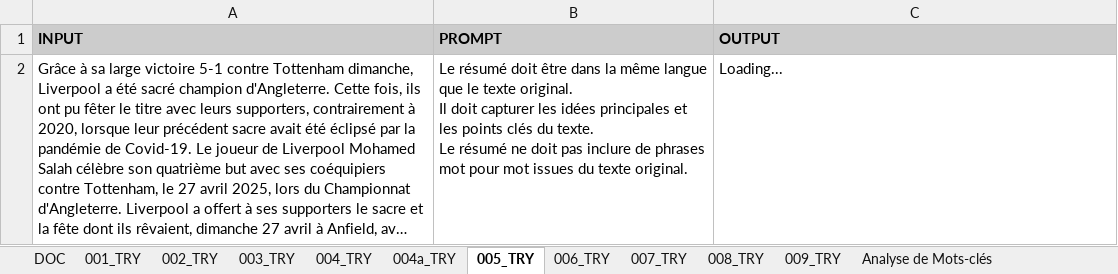
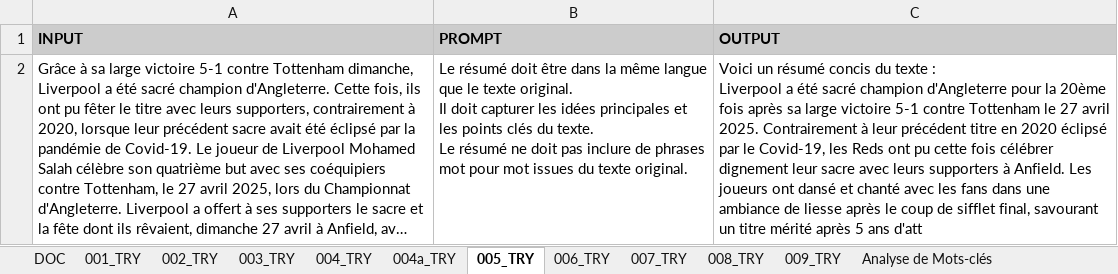
Before and after one commit to bflaven/ia_formation_tunisia, an Excel workbook: claude_ai_google_sheet/test_claude_tunisia.xlsx, sheet 005_TRY, drawn as a sheet; long unchanged cells end in …; values as stored, in another font and other column widths than the file's, no borders; charts and pictures not drawn; ↵ is a line break in a cell; the diff names each change by its address in the sheet, - before the commit and + after, or states it on an @@ line.

```diff
--- a/claude_ai_google_sheet/test_claude_tunisia.xlsx (sheet 005_TRY)
+++ b/claude_ai_google_sheet/test_claude_tunisia.xlsx (sheet 005_TRY)
-C2 (OUTPUT): Loading...
+C2 (OUTPUT): Voici un résumé concis du texte : ↵ Liverpool a été sacré champion d'Angleterre pour la 20ème fois après sa large victoire 5-1 contre Tottenham le 27 avril 2025. Contrairement à leur précédent titre en 2020 éclipsé par le Covid-19, les Reds ont pu cette fois célébrer dignement leur sacre avec leurs supporters à Anfield. Les joueurs ont dansé et chanté avec les fans dans une ambiance de liesse après le coup de sifflet final, savourant un titre mérité après 5 ans d'att
```
Also changed, not shown: sheet 009_TRY, sheet Optimisation de Contenu, sheet Analyse de Mots-clés, sheet Amélioration de Contenu, sheet 003_TRY, sheet 008_TRY, 8 more sheets.
